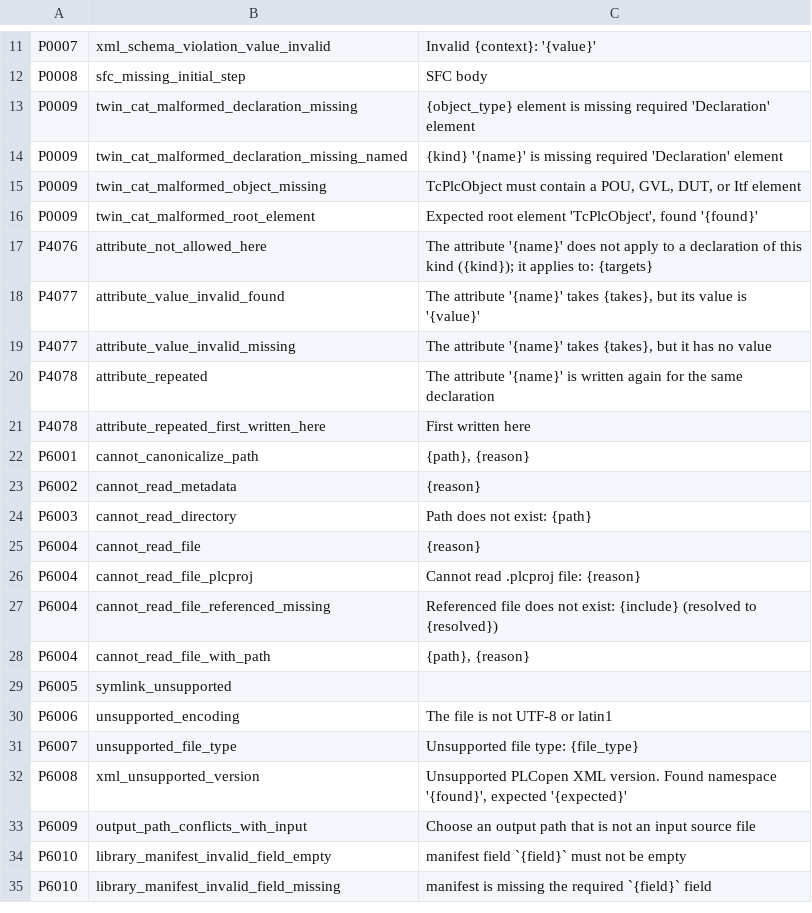
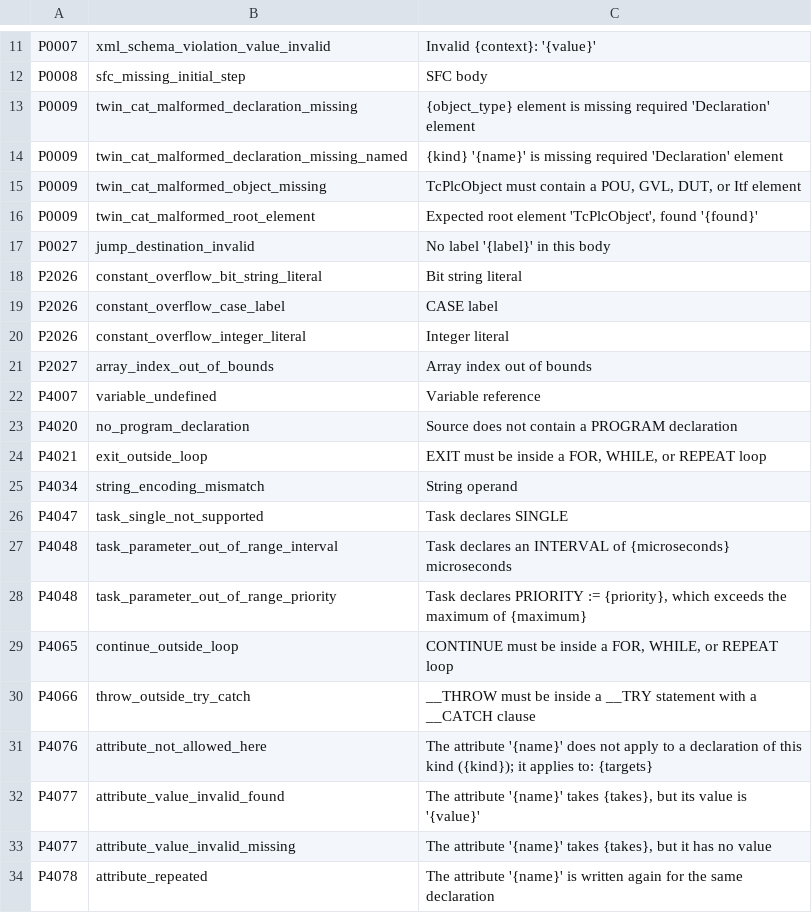
Before and after one commit to boogy777-lgtm/ironplc, a CSV file: compiler/problems/resources/problem-texts.csv, drawn as a sheet; only a part is shown, gaps mark what is left out; the shorter side is filled out with more unchanged rows.

```diff
--- a/compiler/problems/resources/problem-texts.csv
+++ b/compiler/problems/resources/problem-texts.csv
@@ -16,2 +16,16 @@ P0009,twin_cat_malformed_object_missing,"TcPlcObject must contain a POU, GVL, DU
 P0009,twin_cat_malformed_root_element,"Expected root element 'TcPlcObject', found '{found}'"
+P0027,jump_destination_invalid,No label '{label}' in this body
+P2026,constant_overflow_bit_string_literal,Bit string literal
+P2026,constant_overflow_case_label,CASE label
+P2026,constant_overflow_integer_literal,Integer literal
+P2027,array_index_out_of_bounds,Array index out of bounds
+P4007,variable_undefined,Variable reference
+P4020,no_program_declaration,Source does not contain a PROGRAM declaration
+P4021,exit_outside_loop,"EXIT must be inside a FOR, WHILE, or REPEAT loop"
+P4034,string_encoding_mismatch,String operand
+P4047,task_single_not_supported,Task declares SINGLE
+P4048,task_parameter_out_of_range_interval,Task declares an INTERVAL of {microseconds} microseconds
+P4048,task_parameter_out_of_range_priority,"Task declares PRIORITY := {priority}, which exceeds the maximum of {maximum}"
+P4065,continue_outside_loop,"CONTINUE must be inside a FOR, WHILE, or REPEAT loop"
+P4066,throw_outside_try_catch,__THROW must be inside a __TRY statement with a __CATCH clause
 P4076,attribute_not_allowed_here,The attribute '{name}' does not apply to a declaration of this kind ({kind}); it applies to: {targets}
```
Also changed, not shown: 9 other files.
